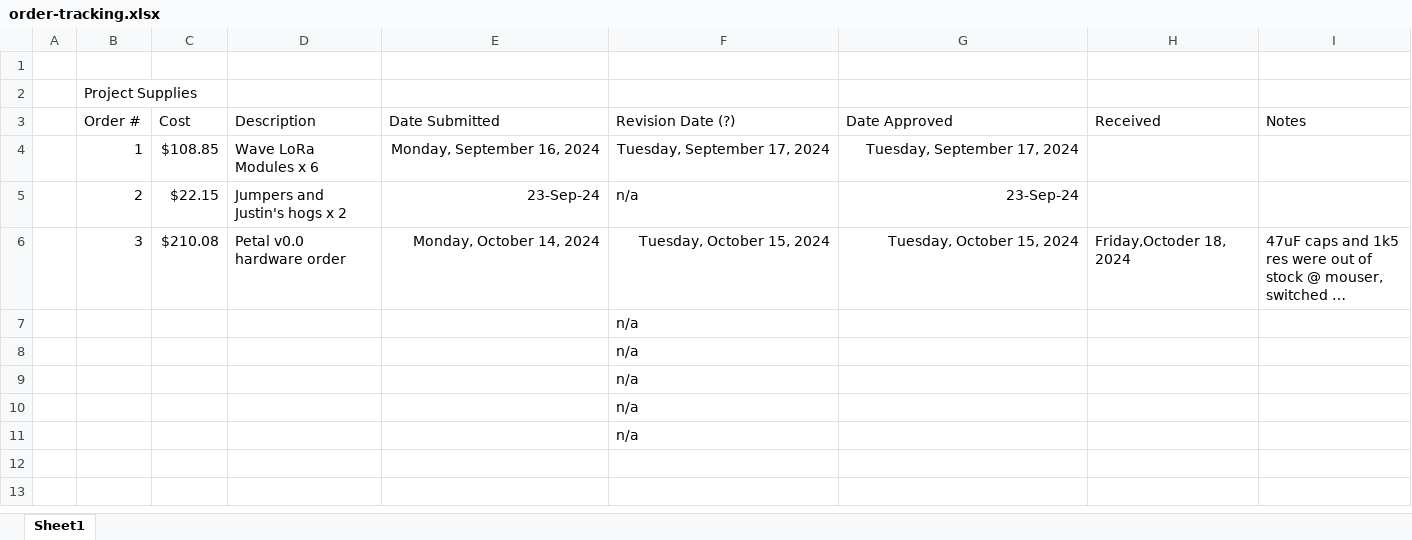
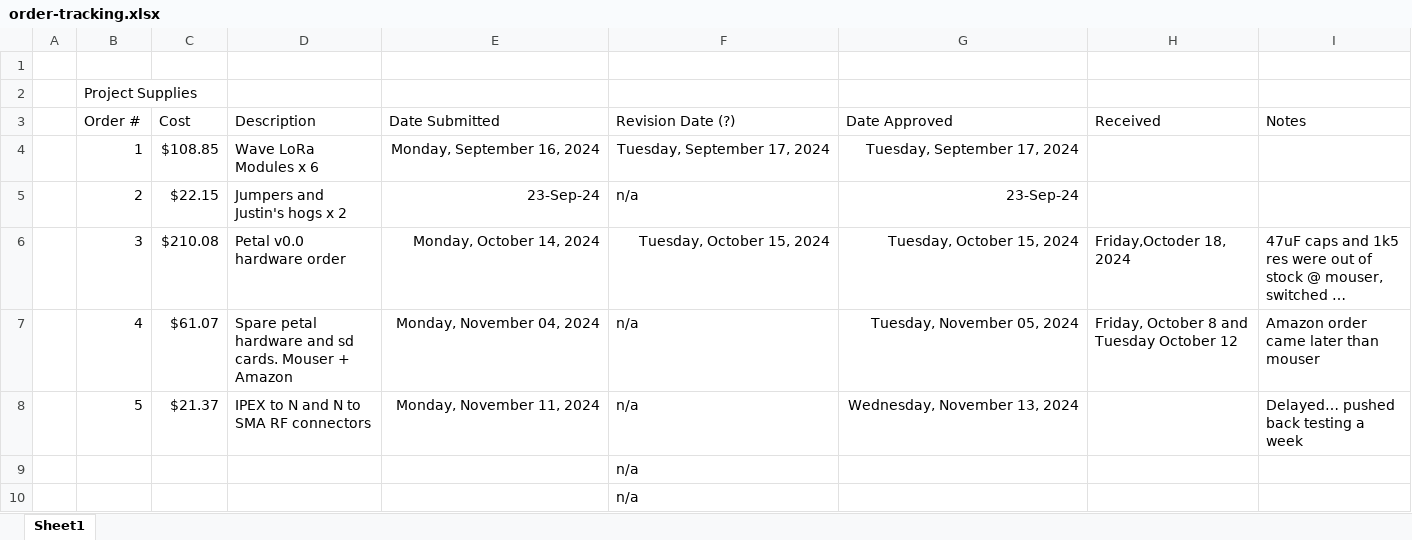
Before and after one commit to flora-comms/flora-hardware, an Excel workbook: orders/order-tracking.xlsx, sheet Sheet1, drawn as a sheet; only a part is shown; the shorter side is filled out with more unchanged rows; long unchanged cells end in …; values as stored, in another font and other column widths than the file's, no borders; table styles not drawn; removed rows and columns are numbered as before the commit, all else as after; the diff names each change by its address in the sheet, - before the commit and + after, or states it on an @@ line.

```diff
--- a/orders/order-tracking.xlsx (sheet Sheet1)
+++ b/orders/order-tracking.xlsx (sheet Sheet1)
-row 7:  |  |  |  |  | n/a
-row 8:  |  |  |  |  | n/a
+row 7:  | 4 | $61.07 | Spare petal hardware and sd cards. Mouser + Amazon | Monday, November 04, 2024 | n/a | Tuesday, November 05, 2024 | Friday, October 8 and Tuesday October 12 | Amazon order came later than mouser
+row 8:  | 5 | $21.37 | IPEX to N and N to SMA RF connectors | Monday, November 11, 2024 | n/a | Wednesday, November 13, 2024 |  | Delayed… pushed back testing a week
```
Also changed, not shown: orders/project-supplies/ProjectSuppliesRequestForm_FLoRaCommunications_Order4.xlsx, orders/project-supplies/ProjectSuppliesRequestForm_FloraCommunications_Order5.xlsx.
